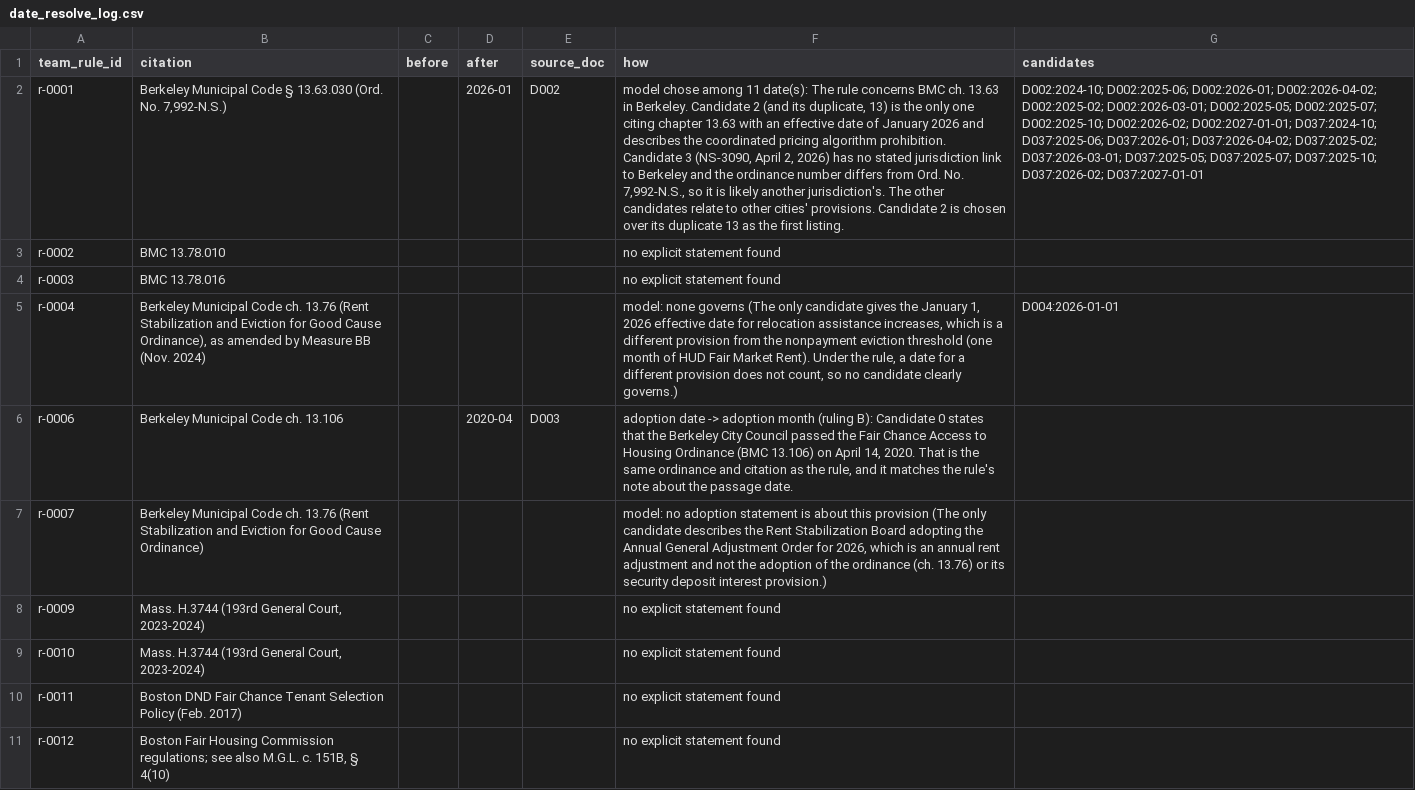
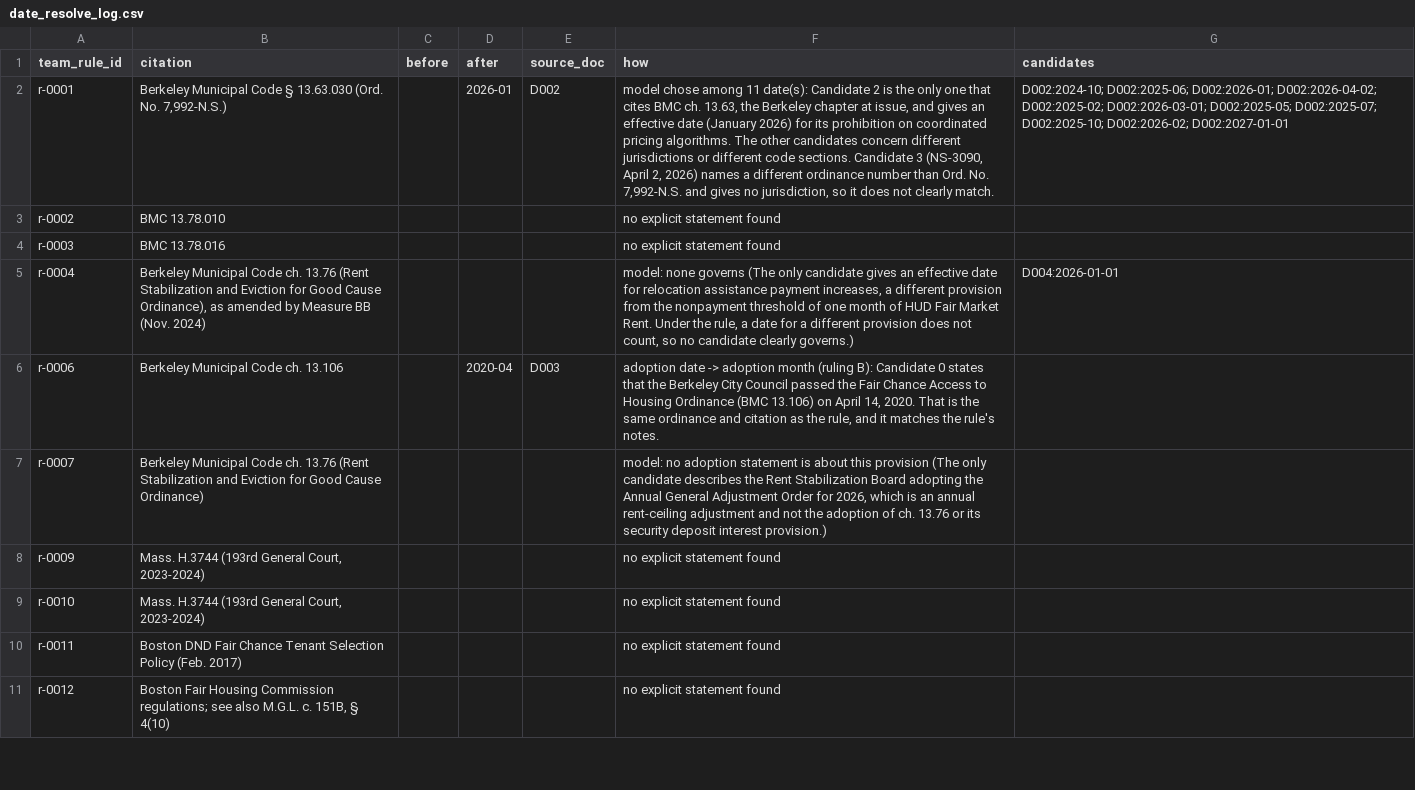
Before and after one commit to Hamzaslam1996/statute-street, a CSV file: out/date_resolve_log.csv, drawn as a sheet; only a part is shown; the diff covers the shown part only; the diff names each change by its address in the sheet, - before the commit and + after, or states it on an @@ line.

```diff
--- a/out/date_resolve_log.csv
+++ b/out/date_resolve_log.csv
-F2 (how): …11 date(s): The rule concerns BMC ch. 13.63 in Berkeley. Candidate 2 (and its duplicate, 13) is the only one citing chapter 13.63 with an effective date of January 2026 and describes the coordinated pricing algorithm prohibition. Candidate 3 (NS-3090, April 2, 2026) has no stated jurisdiction link to Berkeley and the ordinance number differs from Ord. No. 7,992-N.S., so it is likely another jurisdiction's. The other candidates relate to other cities' provisions. Candidate 2 is chosen over its duplicate 13 as the first listing.
+F2 (how): …11 date(s): Candidate 2 is the only one that cites BMC ch. 13.63, the Berkeley chapter at issue, and gives an effective date (January 2026) for its prohibition on coordinated pricing algorithms. The other candidates concern different jurisdictions or different code sections. Candidate 3 (NS-3090, April 2, 2026) names a different ordinance number than Ord. No. 7,992-N.S. and gives no jurisdiction, so it does not clearly match.
-G2 (candidates): …D002:2025-10; D002:2026-02; D002:2027-01-01; D037:2024-10; D037:2025-06; D037:2026-01; D037:2026-04-02; D037:2025-02; D037:2026-03-01; D037:2025-05; D037:2025-07; D037:2025-10; D037:2026-02; D037:2027-01-01
+G2 (candidates): …D002:2025-10; D002:2026-02; D002:2027-01-01
-F5 (how): …candidate gives the January 1, 2026 effective date for relocation assistance increases, which is a different provision from the nonpayment eviction threshold (one month of HUD Fair Market Rent). Under the…
+F5 (how): …candidate gives an effective date for relocation assistance payment increases, a different provision from the nonpayment threshold of one month of HUD Fair Market Rent. Under the…
-F6 (how): …the rule's note about the passage date.
+F6 (how): …the rule's notes.
-F7 (how): …an annual rent adjustment and not the adoption of the ordinance (ch. 13.76) or its…
+F7 (how): …an annual rent-ceiling adjustment and not the adoption of ch. 13.76 or its…
```
Also changed, not shown: 8 added rows, 4 removed rows and 52 edited cells elsewhere in this file, corpus_supplementary/capture_log.csv, out/dedupe_log.csv, 41 other files.
